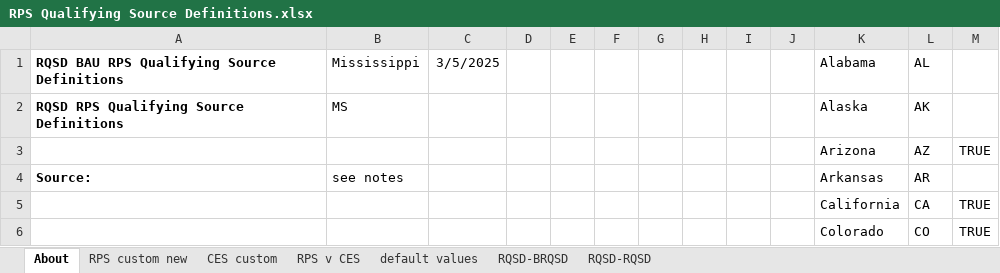
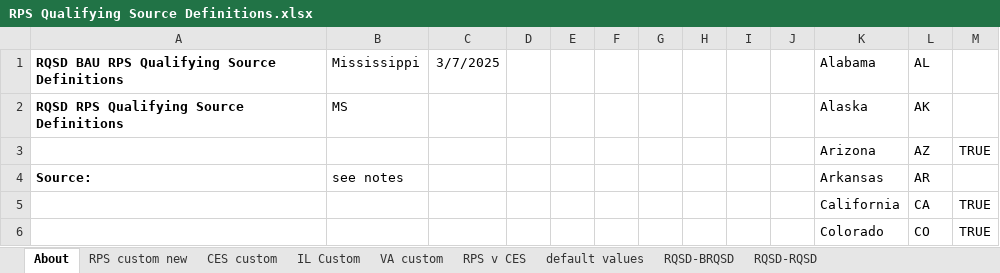
Before and after one commit to EnergyInnovation/eps-mississippi, an Excel workbook: InputData/elec/RQSD/RPS Qualifying Source Definitions.xlsx, sheet About, drawn as a sheet; only a part is shown; values as stored, in another font and other column widths than the file's, no borders; conditional formats not drawn; the diff names each change by its address in the sheet, - before the commit and + after, or states it on an @@ line.

```diff
--- a/InputData/elec/RQSD/RPS Qualifying Source Definitions.xlsx (sheet About)
+++ b/InputData/elec/RQSD/RPS Qualifying Source Definitions.xlsx (sheet About)
+sheet tab: IL Custom
+sheet tab: VA custom
-C1: 3/5/2025
+C1: 3/7/2025
```
Also changed, not shown: sheet RPS v CES, sheet CES custom, formulas that keep their value, InputData/elec/BBNPPTY/BAU Ban New Power Plants This Year.xlsx, InputData/elec/CDRDfRCP/Cln Dsptchble Rsrc Dmnd for Rlbty Curve Param.xlsx, 2 other files.
